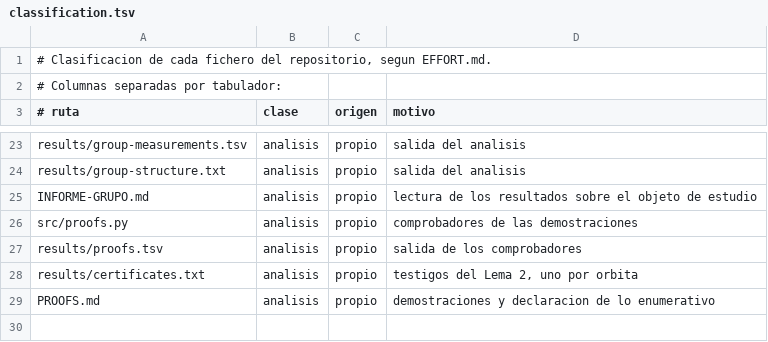
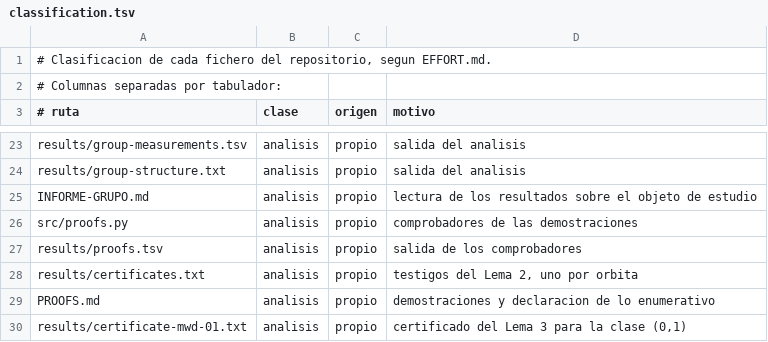
Before and after one commit to Probatorium/forced-counts, a TSV file: effort/classification.tsv, drawn as a sheet; only a part is shown, gaps mark what is left out; the diff names each change by its address in the sheet, - before the commit and + after, or states it on an @@ line.

```diff
--- a/effort/classification.tsv
+++ b/effort/classification.tsv
+row 30: results/certificate-mwd-01.txt | analisis | propio | certificado del Lema 3 para la clase (0,1)
```
Also changed, not shown: results/proofs.tsv, 4 other files.
